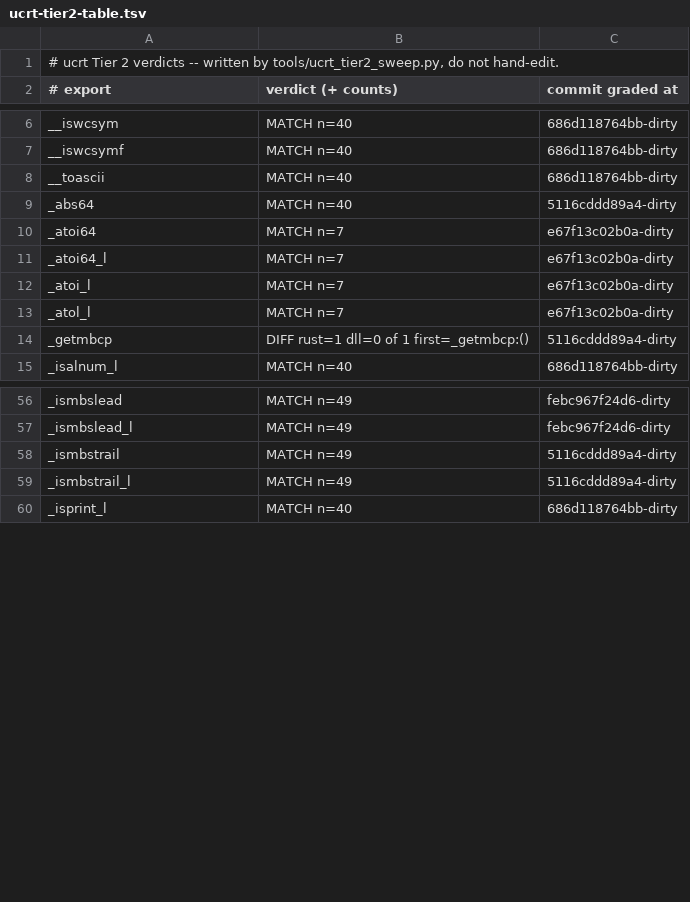
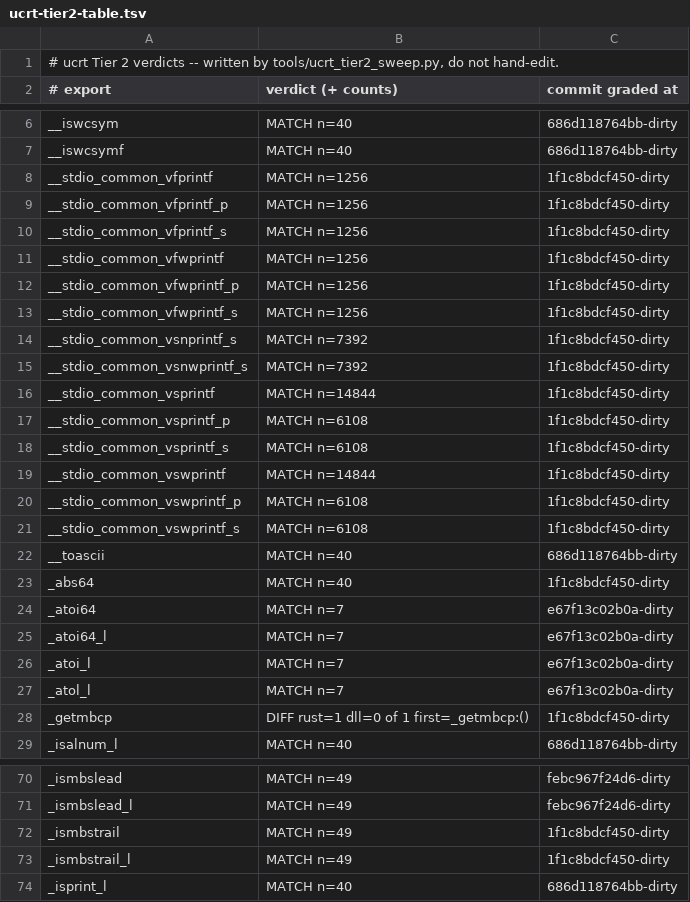
Before and after one commit to meanie-py/vibeos, a TSV file: docs/engineering/active-lanes/ucrt-tier2-table.tsv, drawn as a sheet; only a part is shown, gaps mark what is left out; the diff covers the shown part only.

```diff
--- a/docs/engineering/active-lanes/ucrt-tier2-table.tsv
+++ b/docs/engineering/active-lanes/ucrt-tier2-table.tsv
@@ -7,4 +7,18 @@ __iswcsym	MATCH n=40	686d118764bb-dirty
 __iswcsymf	MATCH n=40	686d118764bb-dirty
+__stdio_common_vfprintf	MATCH n=1256	1f1c8bdcf450-dirty
+__stdio_common_vfprintf_p	MATCH n=1256	1f1c8bdcf450-dirty
+__stdio_common_vfprintf_s	MATCH n=1256	1f1c8bdcf450-dirty
+__stdio_common_vfwprintf	MATCH n=1256	1f1c8bdcf450-dirty
+__stdio_common_vfwprintf_p	MATCH n=1256	1f1c8bdcf450-dirty
+__stdio_common_vfwprintf_s	MATCH n=1256	1f1c8bdcf450-dirty
+__stdio_common_vsnprintf_s	MATCH n=7392	1f1c8bdcf450-dirty
+__stdio_common_vsnwprintf_s	MATCH n=7392	1f1c8bdcf450-dirty
+__stdio_common_vsprintf	MATCH n=14844	1f1c8bdcf450-dirty
+__stdio_common_vsprintf_p	MATCH n=6108	1f1c8bdcf450-dirty
+__stdio_common_vsprintf_s	MATCH n=6108	1f1c8bdcf450-dirty
+__stdio_common_vswprintf	MATCH n=14844	1f1c8bdcf450-dirty
+__stdio_common_vswprintf_p	MATCH n=6108	1f1c8bdcf450-dirty
+__stdio_common_vswprintf_s	MATCH n=6108	1f1c8bdcf450-dirty
 __toascii	MATCH n=40	686d118764bb-dirty
-_abs64	MATCH n=40	5116cddd89a4-dirty
+_abs64	MATCH n=40	1f1c8bdcf450-dirty
 _atoi64	MATCH n=7	e67f13c02b0a-dirty
@@ -13,3 +27,3 @@ _atoi_l	MATCH n=7	e67f13c02b0a-dirty
 _atol_l	MATCH n=7	e67f13c02b0a-dirty
-_getmbcp	DIFF rust=1 dll=0 of 1 first=_getmbcp:()	5116cddd89a4-dirty
+_getmbcp	DIFF rust=1 dll=0 of 1 first=_getmbcp:()	1f1c8bdcf450-dirty
 _isalnum_l	MATCH n=40	686d118764bb-dirty
@@ -57,4 +71,4 @@ _ismbslead	MATCH n=49	febc967f24d6-dirty
 _ismbslead_l	MATCH n=49	febc967f24d6-dirty
-_ismbstrail	MATCH n=49	5116cddd89a4-dirty
-_ismbstrail_l	MATCH n=49	5116cddd89a4-dirty
+_ismbstrail	MATCH n=49	1f1c8bdcf450-dirty
+_ismbstrail_l	MATCH n=49	1f1c8bdcf450-dirty
 _isprint_l	MATCH n=40	686d118764bb-dirty
```
Also changed, not shown: 56 edited cells elsewhere in this file, 14 other files.
